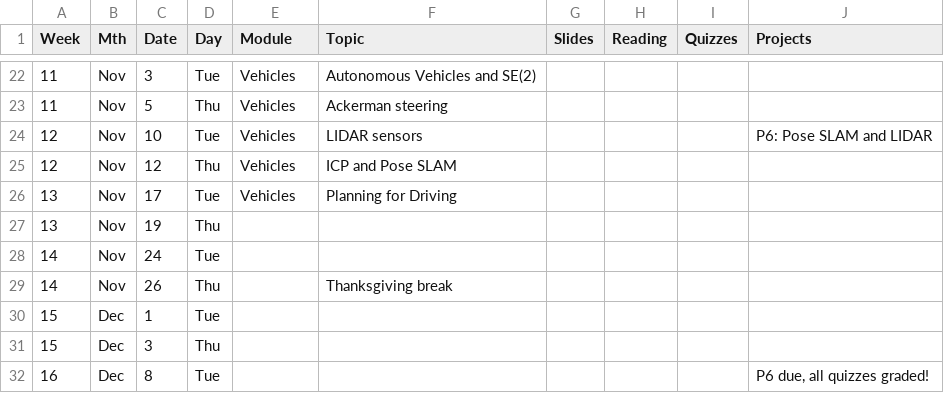
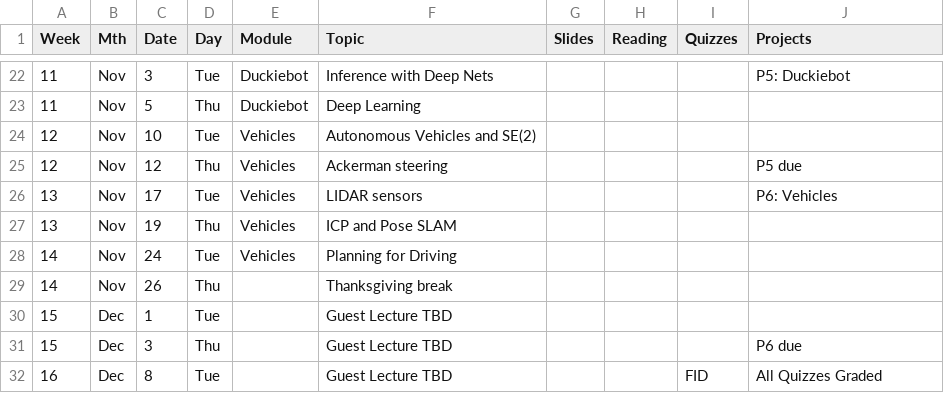
Before and after one commit to dellaert/26F-3630, a CSV file: _data/26F-3630-Schedule.csv, drawn as a sheet; only a part is shown, gaps mark what is left out; the diff covers the shown part only.

Commit message:
New schedule

```diff
--- a/_data/26F-3630-Schedule.csv
+++ b/_data/26F-3630-Schedule.csv
@@ -22,7 +22,7 @@
-11,Nov,3,Tue,Vehicles,Autonomous Vehicles and SE(2),,,,
-11,Nov,5,Thu,Vehicles,Ackerman steering,,,,
-12,Nov,10,Tue,Vehicles,LIDAR sensors,,,,P6: Pose SLAM and LIDAR
-12,Nov,12,Thu,Vehicles,ICP and Pose SLAM,,,,
-13,Nov,17,Tue,Vehicles,Planning for Driving,,,,
-13,Nov,19,Thu,,,,,,
-14,Nov,24,Tue,,,,,,
+11,Nov,3,Tue,Duckiebot,Inference with Deep Nets,,,,P5: Duckiebot,
+11,Nov,5,Thu,Duckiebot,Deep Learning,,,,,
+12,Nov,10,Tue,Vehicles,Autonomous Vehicles and SE(2),,,,,
+12,Nov,12,Thu,Vehicles,Ackerman steering,,,,P5 due,
+13,Nov,17,Tue,Vehicles,LIDAR sensors,,,,P6: Vehicles,
+13,Nov,19,Thu,Vehicles,ICP and Pose SLAM,,,,,
+14,Nov,24,Tue,Vehicles,Planning for Driving,,,,,
@@ -30,3 +30,3 @@
-15,Dec,1,Tue,,,,,,
-15,Dec,3,Thu,,,,,,
-16,Dec,8,Tue,,,,,,"P6 due, all quizzes graded!"
+15,Dec,1,Tue,,Guest Lecture TBD,,,,,
+15,Dec,3,Thu,,Guest Lecture TBD,,,,P6 due,
+16,Dec,8,Tue,,Guest Lecture TBD,,,FID,All Quizzes Graded,
```
Also changed, not shown: 33 edited cells elsewhere in this file.
